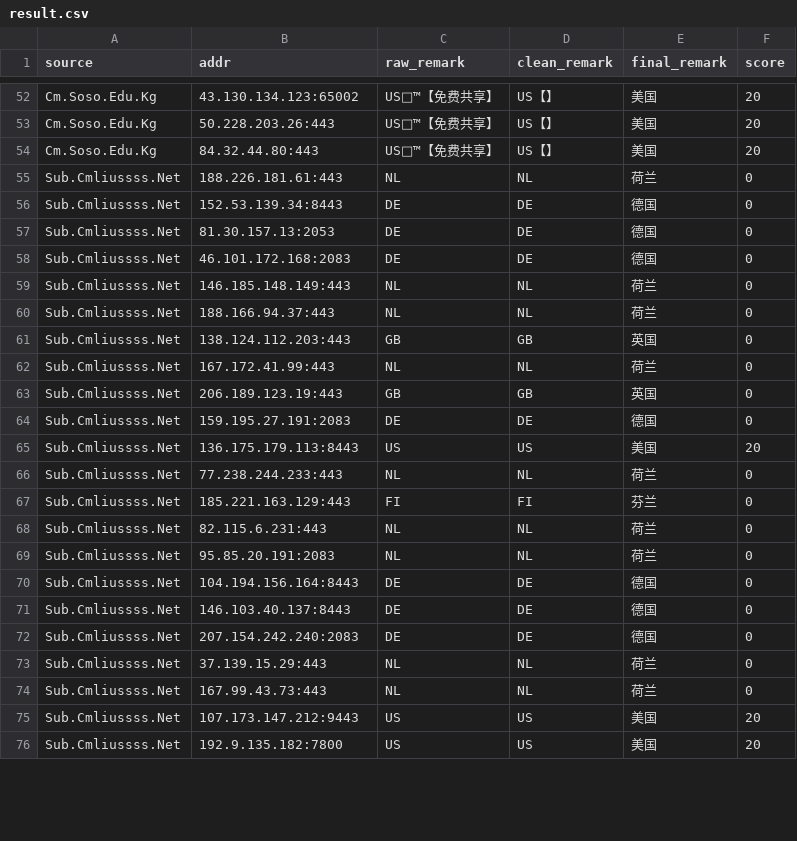
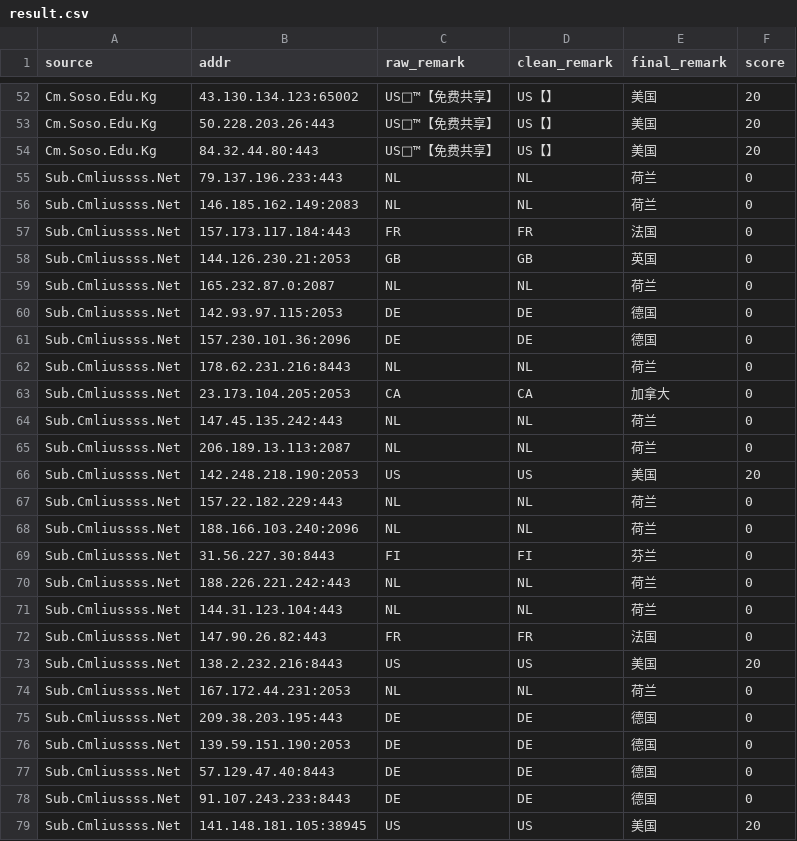
Before and after one commit to baiyuexin80-wq/actions-cfst, a CSV file: output/result.csv, drawn as a sheet; only a part is shown, gaps mark what is left out; removed rows and columns are numbered as before the commit, all else as after; the diff covers the shown part only; the diff names each change by its address in the sheet, - before the commit and + after, or states it on an @@ line.

```diff
--- a/output/result.csv
+++ b/output/result.csv
+row 55: Sub.Cmliussss.Net | 79.137.196.233:443 | NL | NL | 荷兰 | 0
-B56 (addr): 188.226.181.61:443
+B56 (addr): 146.185.162.149:2083
-row 56: Sub.Cmliussss.Net | 152.53.139.34:8443 | DE | DE | 德国 | 0
+row 57: Sub.Cmliussss.Net | 157.173.117.184:443 | FR | FR | 法国 | 0
+row 58: Sub.Cmliussss.Net | 144.126.230.21:2053 | GB | GB | 英国 | 0
+row 59: Sub.Cmliussss.Net | 165.232.87.0:2087 | NL | NL | 荷兰 | 0
-B60 (addr): 81.30.157.13:2053
+B60 (addr): 142.93.97.115:2053
-B61 (addr): 46.101.172.168:2083
+B61 (addr): 157.230.101.36:2096
-B62 (addr): 146.185.148.149:443
+B62 (addr): 178.62.231.216:8443
+row 63: Sub.Cmliussss.Net | 23.173.104.205:2053 | CA | CA | 加拿大 | 0
-B64 (addr): 188.166.94.37:443
+B64 (addr): 147.45.135.242:443
-row 61: Sub.Cmliussss.Net | 138.124.112.203:443 | GB | GB | 英国 | 0
-B65 (addr): 167.172.41.99:443
+B65 (addr): 206.189.13.113:2087
-row 63: Sub.Cmliussss.Net | 206.189.123.19:443 | GB | GB | 英国 | 0
-row 64: Sub.Cmliussss.Net | 159.195.27.191:2083 | DE | DE | 德国 | 0
-B66 (addr): 136.175.179.113:8443
+B66 (addr): 142.248.218.190:2053
-B67 (addr): 77.238.244.233:443
+B67 (addr): 157.22.182.229:443
+row 68: Sub.Cmliussss.Net | 188.166.103.240:2096 | NL | NL | 荷兰 | 0
-B69 (addr): 185.221.163.129:443
+B69 (addr): 31.56.227.30:8443
-B70 (addr): 82.115.6.231:443
+B70 (addr): 188.226.221.242:443
+row 71: Sub.Cmliussss.Net | 144.31.123.104:443 | NL | NL | 荷兰 | 0
+row 72: Sub.Cmliussss.Net | 147.90.26.82:443 | FR | FR | 法国 | 0
+row 73: Sub.Cmliussss.Net | 138.2.232.216:8443 | US | US | 美国 | 20
-B74 (addr): 95.85.20.191:2083
+B74 (addr): 167.172.44.231:2053
-B75 (addr): 104.194.156.164:8443
+B75 (addr): 209.38.203.195:443
+row 76: Sub.Cmliussss.Net | 139.59.151.190:2053 | DE | DE | 德国 | 0
-B77 (addr): 146.103.40.137:8443
+B77 (addr): 57.129.47.40:8443
-B78 (addr): 207.154.242.240:2083
+B78 (addr): 91.107.243.233:8443
-row 73: Sub.Cmliussss.Net | 37.139.15.29:443 | NL | NL | 荷兰 | 0
-row 74: Sub.Cmliussss.Net | 167.99.43.73:443 | NL | NL | 荷兰 | 0
-B79 (addr): 107.173.147.212:9443
+B79 (addr): 141.148.181.105:38945
-row 76: Sub.Cmliussss.Net | 192.9.135.182:7800 | US | US | 美国 | 20
```
Also changed, not shown: 5 added rows and 4 removed rows elsewhere in this file, 1 other file.
